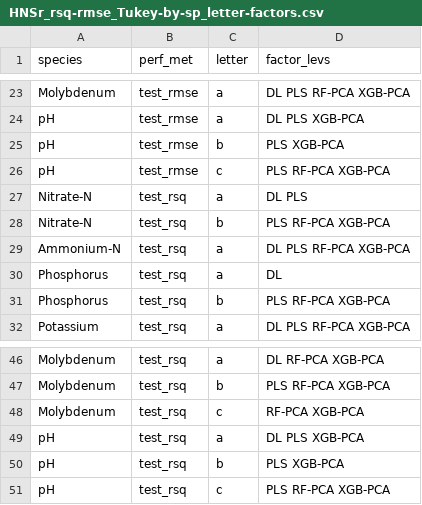
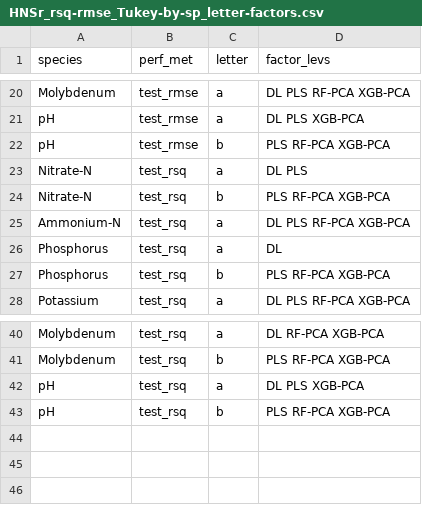
Before and after one commit to barrettcarter/water_quality-spectroscopy, a CSV file: Hydroponics/outputs/stats/HNSr_rsq-rmse_Tukey-by-sp_letter-factors.csv, drawn as a sheet; only a part is shown, gaps mark what is left out; the diff covers the shown part only.

```diff
--- a/Hydroponics/outputs/stats/HNSr_rsq-rmse_Tukey-by-sp_letter-factors.csv
+++ b/Hydroponics/outputs/stats/HNSr_rsq-rmse_Tukey-by-sp_letter-factors.csv
@@ -24,4 +21,3 @@ Molybdenum,test_rmse,a,DL PLS RF-PCA XGB-PCA
 pH,test_rmse,a,DL PLS XGB-PCA
-pH,test_rmse,b,PLS XGB-PCA
-pH,test_rmse,c,PLS RF-PCA XGB-PCA
+pH,test_rmse,b,PLS RF-PCA XGB-PCA
 Nitrate-N,test_rsq,a,DL PLS
@@ -47,5 +41,3 @@ Molybdenum,test_rsq,a,DL RF-PCA XGB-PCA
 Molybdenum,test_rsq,b,PLS RF-PCA XGB-PCA
-Molybdenum,test_rsq,c,RF-PCA XGB-PCA
 pH,test_rsq,a,DL PLS XGB-PCA
-pH,test_rsq,b,PLS XGB-PCA
-pH,test_rsq,c,PLS RF-PCA XGB-PCA
+pH,test_rsq,b,PLS RF-PCA XGB-PCA
```
Also changed, not shown: 5 removed rows and 5 edited cells elsewhere in this file, Hydroponics/outputs/stats/HNSr_rmse_sp-mod-spmod_ANOVA.csv, Hydroponics/outputs/stats/HNSr_rsq-rmse_Tukey-by-sp.csv, 2 other files.
